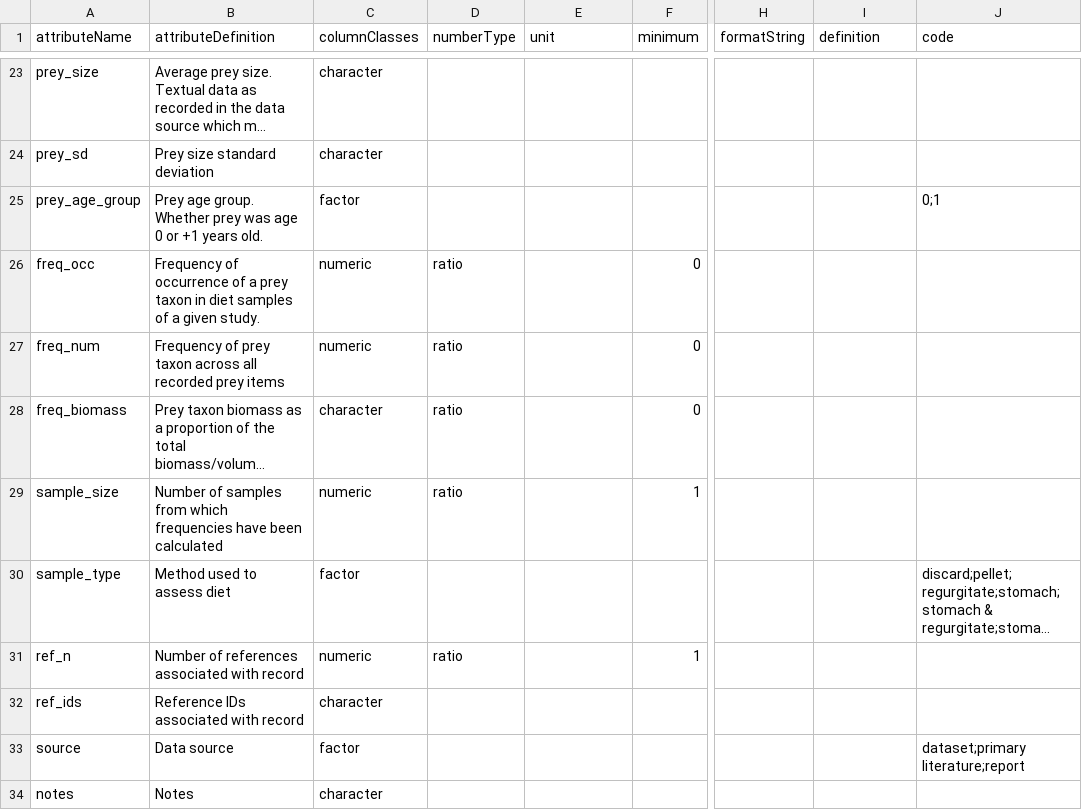
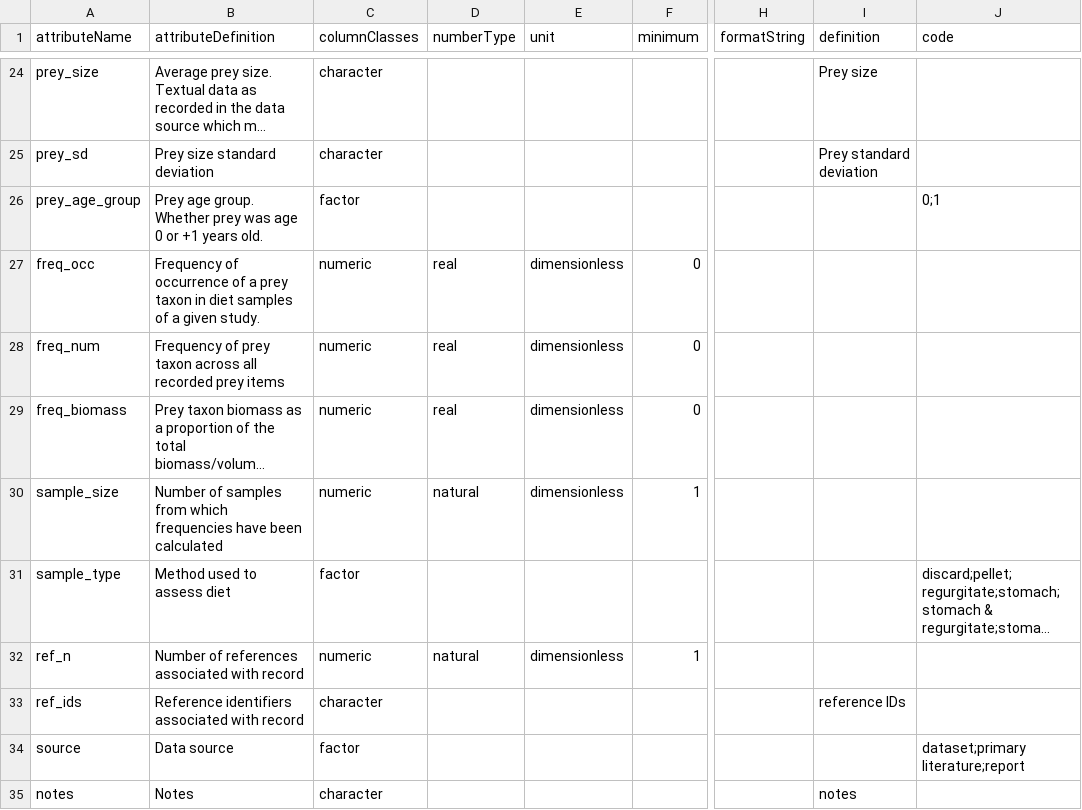
Before and after one commit to annakrystalli/seabirddietDB, a CSV file: data-raw/metadata/attributes.csv, drawn as a sheet; only a part is shown, gaps mark what is left out; long unchanged cells end in …; addresses are those after the commit; the diff covers the shown part only; the diff names each change by its address in the sheet, - before the commit and + after, or states it on an @@ line.

Commit message:
add factors to seabirddiet_ & attributes

```diff
--- a/data-raw/metadata/attributes.csv
+++ b/data-raw/metadata/attributes.csv
-I24 (definition): (empty)
+I24 (definition): Prey size
-I25 (definition): (empty)
+I25 (definition): Prey standard deviation
-D27:D29 (numberType): ratio
+D27:D29 (numberType): real
-E27:E30 (unit): (empty)
+E27:E30 (unit): dimensionless
-C29 (columnClasses): character
+C29 (columnClasses): numeric
-D30 (numberType): ratio
+D30 (numberType): natural
-D32 (numberType): ratio
+D32 (numberType): natural
-E32 (unit): (empty)
+E32 (unit): dimensionless
-B33 (attributeDefinition): Reference IDs associated with record
+B33 (attributeDefinition): Reference identifiers associated with record
-I33 (definition): (empty)
+I33 (definition): reference IDs
-I35 (definition): (empty)
+I35 (definition): notes
```
Also changed, not shown: 1 added row and 41 edited cells elsewhere in this file, 2 other files.
